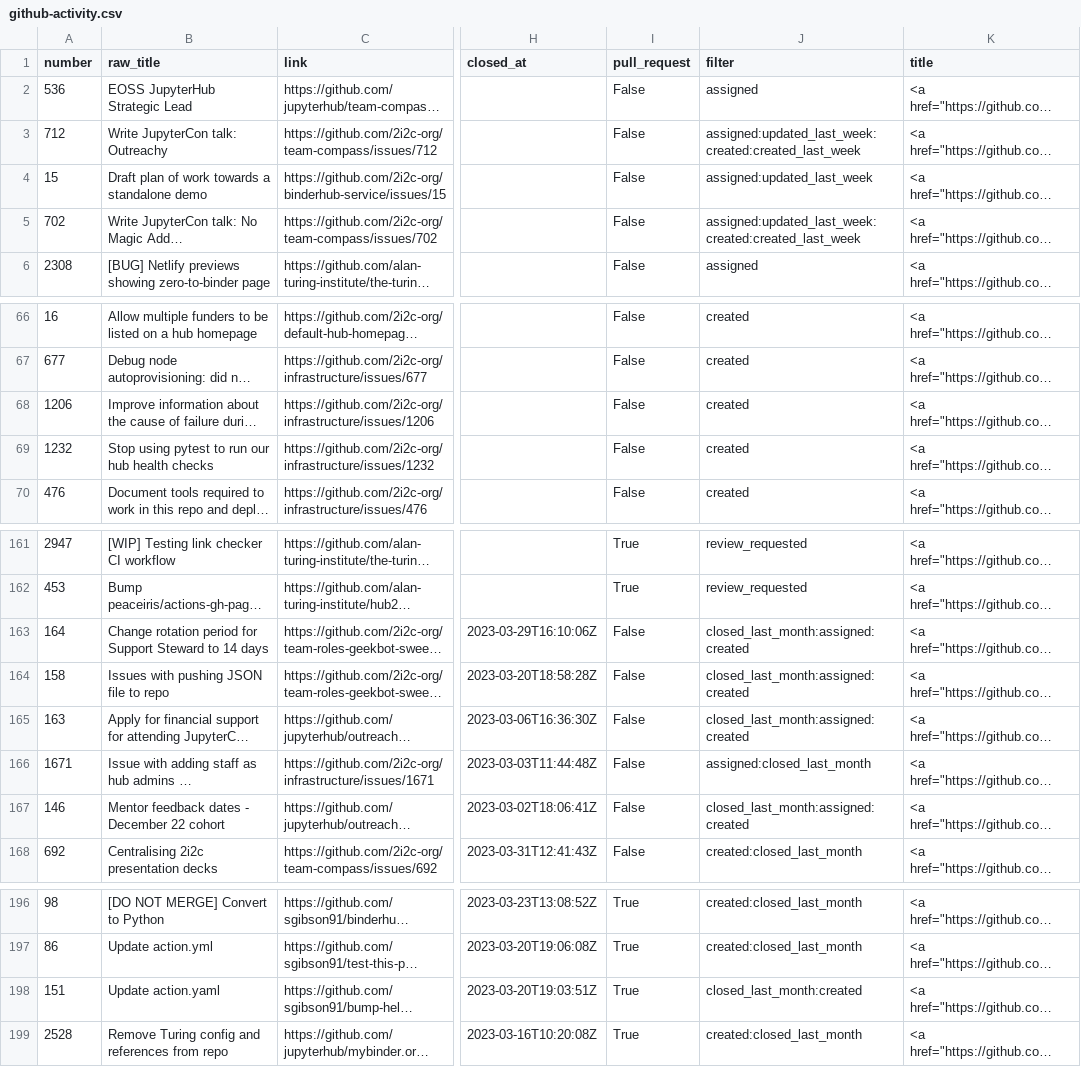
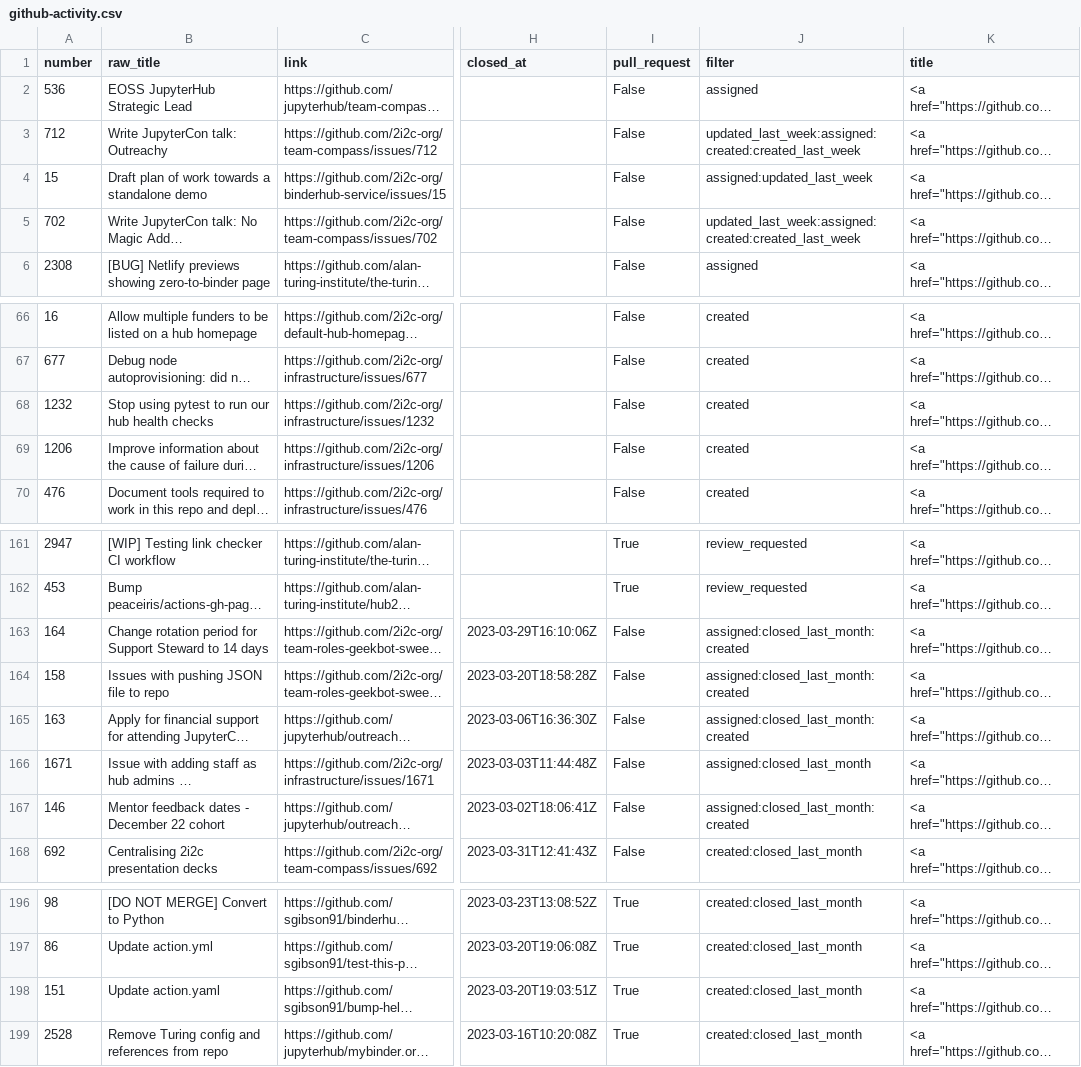
Before and after one commit to sgibson91/github-activity-dashboard, a CSV file: github-activity.csv, drawn as a sheet; only a part is shown, gaps mark what is left out; long unchanged cells end in …; the diff covers the shown part only; the diff names each change by its address in the sheet, - before the commit and + after, or states it on an @@ line.

```diff
--- a/github-activity.csv
+++ b/github-activity.csv
-J3 (filter): assigned:updated_last_week:created:created_last_week
+J3 (filter): updated_last_week:assigned:created:created_last_week
-J5 (filter): assigned:updated_last_week:created:created_last_week
+J5 (filter): updated_last_week:assigned:created:created_last_week
@@ row 69 moved to row 68: 1232 @@
-J163:J165 (filter): closed_last_month:assigned:created
+J163:J165 (filter): assigned:closed_last_month:created
-J167 (filter): closed_last_month:assigned:created
+J167 (filter): assigned:closed_last_month:created
-J198 (filter): closed_last_month:created
+J198 (filter): created:closed_last_month
```
Also changed, not shown: 1 added row, 1 removed row and 16 edited cells elsewhere in this file.
